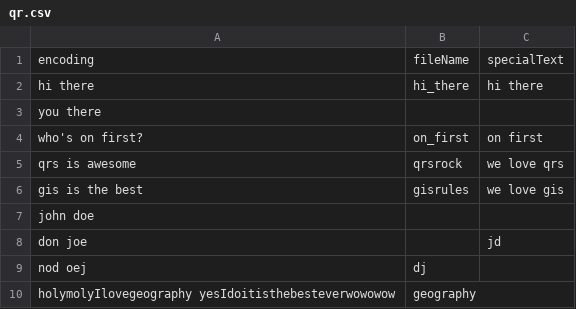
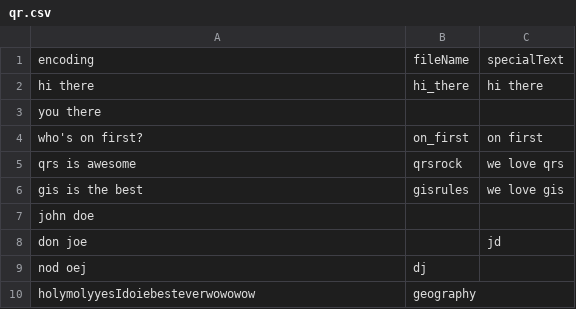
Before and after one commit to AmericanRedCross/qr-generate, a CSV file: qr.csv, drawn as a sheet.

```diff
--- a/qr.csv
+++ b/qr.csv
@@ -9,2 +9,2 @@ don joe,, jd
 nod oej,dj,
-holymolyIlovegeography yesIdoitisthebesteverwowowow,geography,
+holymolyyesIdoiebesteverwowowow,geography,
```
Also changed, not shown: 2 other files.
